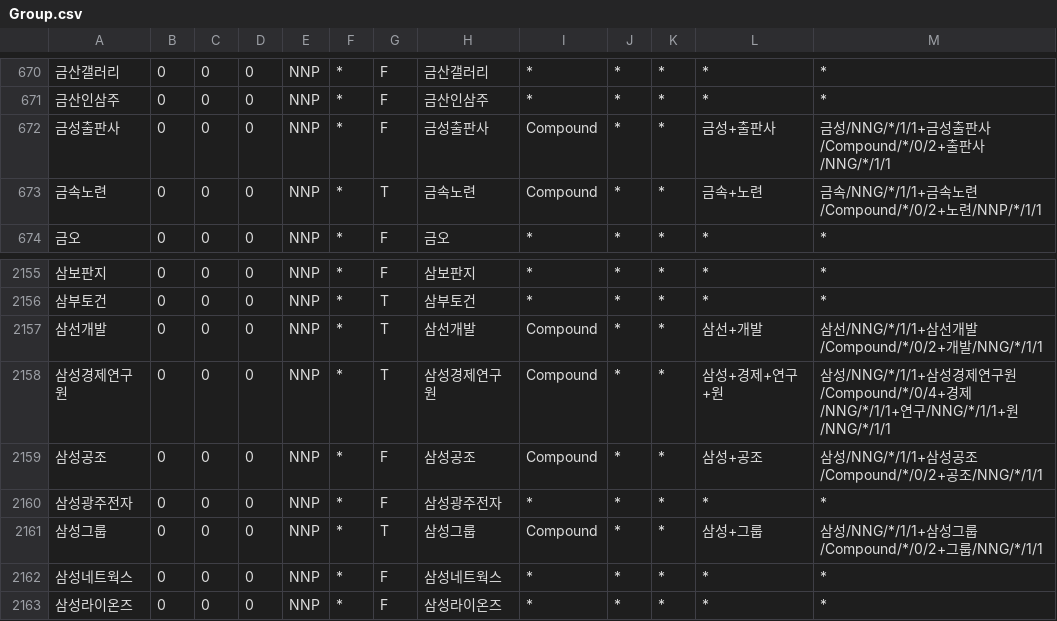
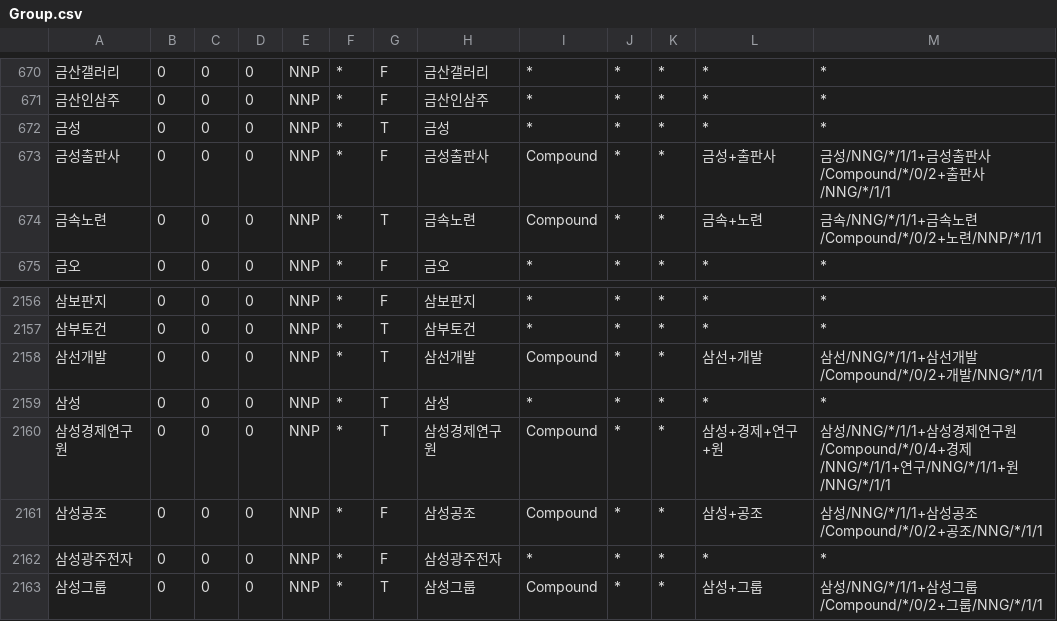
Before and after one commit to deepsearch-hq/mecab-ko-dic, a CSV file: seed/Group.csv, drawn as a sheet; only a part is shown, gaps mark what is left out; the shorter side is filled out with more unchanged rows.

Commit message:
* 사전: seed 사전 수정

```diff
--- a/seed/Group.csv
+++ b/seed/Group.csv
@@ -671,2 +671,3 @@
 금산인삼주,0,0,0,NNP,*,F,금산인삼주,*,*,*,*,*
+금성,0,0,0,NNP,*,T,금성,*,*,*,*,*
 금성출판사,0,0,0,NNP,*,F,금성출판사,Compound,*,*,금성+출판사,금성/NNG/*/1/1+금성출판사/Compound/*/0/2+출판사/NNG/*/1/1
@@ -2157,2 +2158,3 @@
 삼선개발,0,0,0,NNP,*,T,삼선개발,Compound,*,*,삼선+개발,삼선/NNG/*/1/1+삼선개발/Compound/*/0/2+개발/NNG/*/1/1
+삼성,0,0,0,NNP,*,T,삼성,*,*,*,*,*
 삼성경제연구원,0,0,0,NNP,*,T,삼성경제연구원,Compound,*,*,삼성+경제+연구+원,삼성/NNG/*/1/1+삼성경제연구원/Compound/*/0/4+경제/NNG/*/1/1+연구/NNG/*/1/1+원/NNG/*/1/1
```
